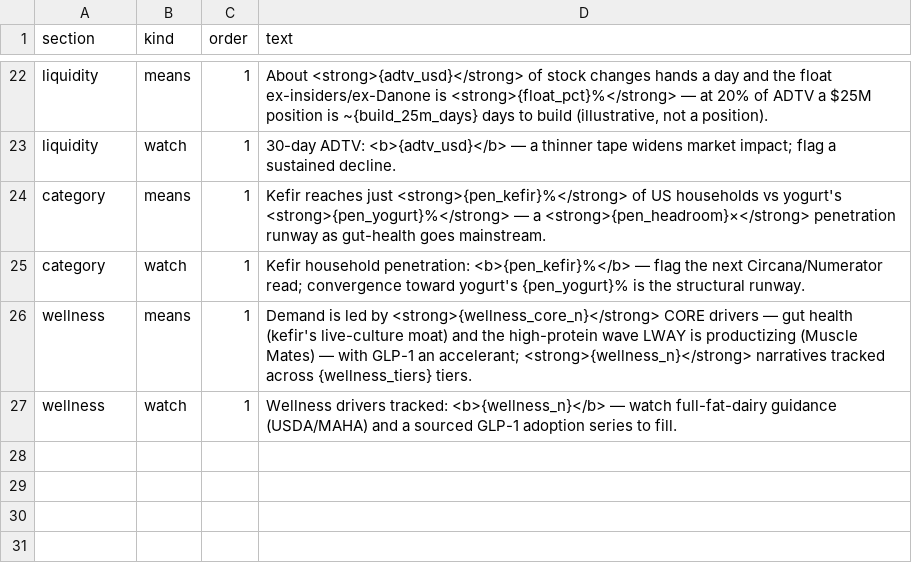
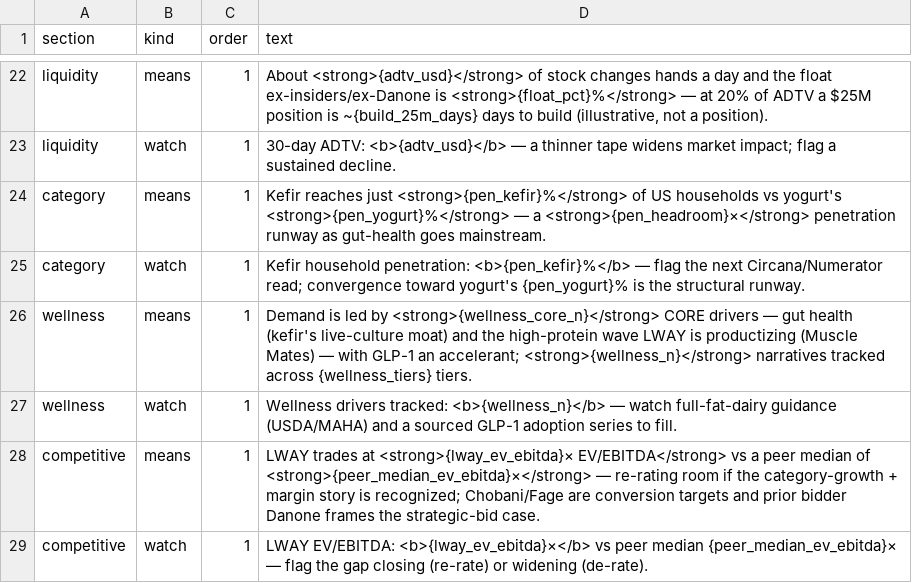
Before and after one commit to emmania1/lway_demand, a CSV file: data/callouts.csv, drawn as a sheet; only a part is shown, gaps mark what is left out.

```diff
--- a/data/callouts.csv
+++ b/data/callouts.csv
@@ -27 +27,3 @@ wellness,means,1,"Demand is led by <strong>{wellness_core_n}</strong> CORE drive
 wellness,watch,1,"Wellness drivers tracked: <b>{wellness_n}</b> — watch full-fat-dairy guidance (USDA/MAHA) and a sourced GLP-1 adoption series to fill."
+competitive,means,1,"LWAY trades at <strong>{lway_ev_ebitda}× EV/EBITDA</strong> vs a peer median of <strong>{peer_median_ev_ebitda}×</strong> — re-rating room if the category-growth + margin story is recognized; Chobani/Fage are conversion targets and prior bidder Danone frames the strategic-bid case."
+competitive,watch,1,"LWAY EV/EBITDA: <b>{lway_ev_ebitda}×</b> vs peer median {peer_median_ev_ebitda}× — flag the gap closing (re-rate) or widening (de-rate)."
```
Also changed, not shown: 6 other files.
